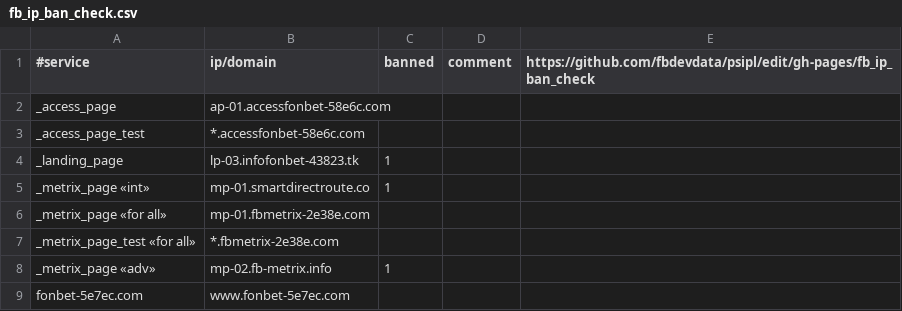
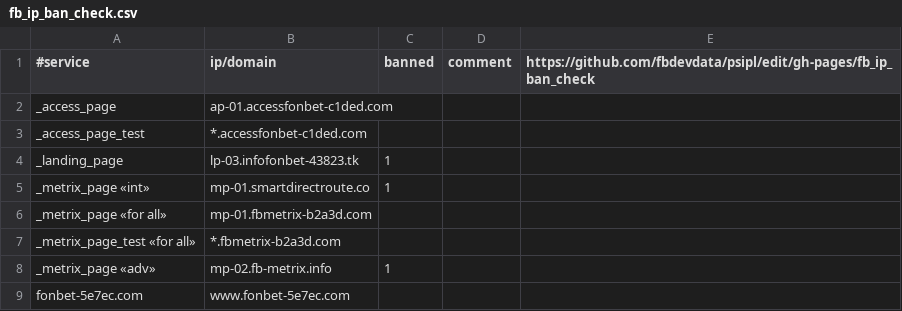
Before and after one commit to fbdevdata/psipl, a CSV file: fb_ip_ban_check.csv, drawn as a sheet; only a part is shown.

Commit message:
Update fb_ip_ban_check.csv

```diff
--- a/fb_ip_ban_check.csv
+++ b/fb_ip_ban_check.csv
@@ -1,8 +1,8 @@
 #service;ip/domain;banned;comment;https://github.com/fbdevdata/psipl/edit/gh-pages/fb_ip_ban_check
-_access_page;ap-01.accessfonbet-58e6c.com;;;
-_access_page_test;*.accessfonbet-58e6c.com;;;
+_access_page;ap-01.accessfonbet-c1ded.com;;;
+_access_page_test;*.accessfonbet-c1ded.com;;;
 _landing_page;lp-03.infofonbet-43823.tk;1;;
 _metrix_page «int»;mp-01.smartdirectroute.co;1;;
-_metrix_page «for all»;mp-01.fbmetrix-2e38e.com;;;
-_metrix_page_test «for all»;*.fbmetrix-2e38e.com;;;
+_metrix_page «for all»;mp-01.fbmetrix-b2a3d.com;;;
+_metrix_page_test «for all»;*.fbmetrix-b2a3d.com;;;
 _metrix_page «adv»;mp-02.fb-metrix.info;1;;
```
